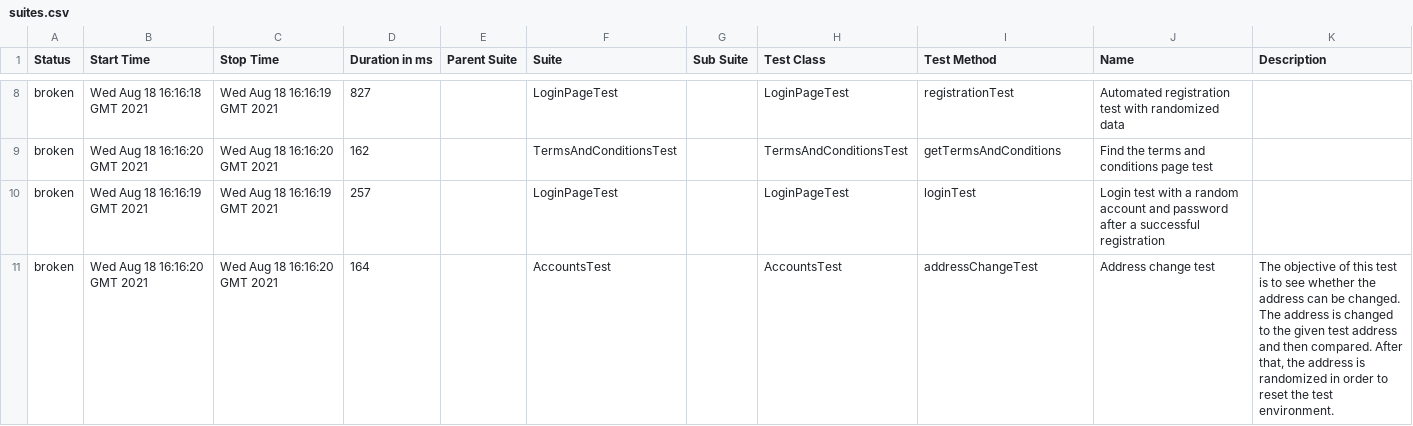
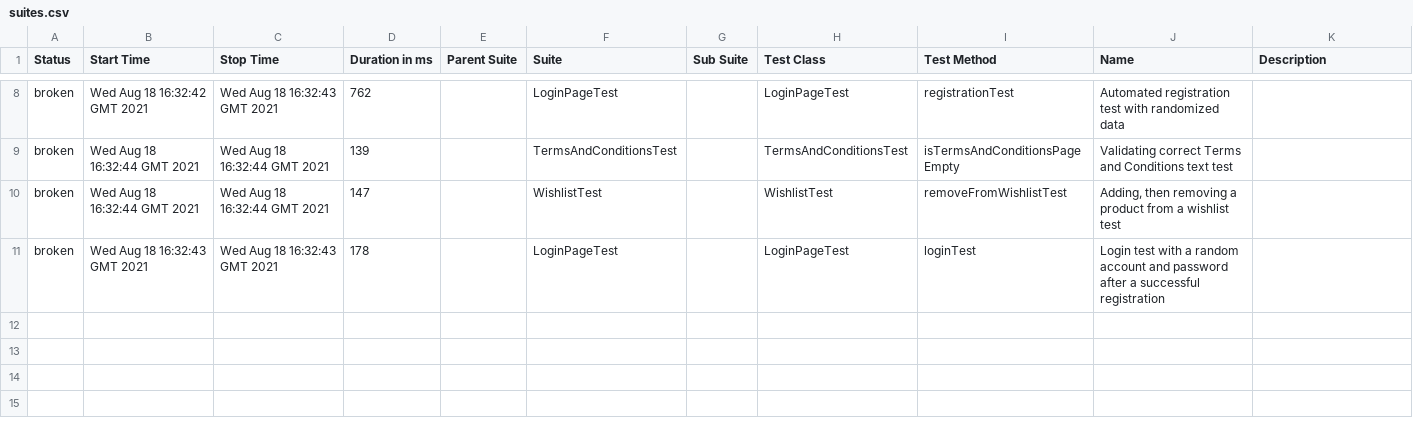
Before and after one commit to glasst1ger/automationTestingExam, a CSV file: 21/data/suites.csv, drawn as a sheet; only a part is shown, gaps mark what is left out; the diff covers the shown part only.

```diff
--- a/21/data/suites.csv
+++ b/21/data/suites.csv
@@ -8,4 +8,4 @@
-"broken","Wed Aug 18 16:16:18 GMT 2021","Wed Aug 18 16:16:19 GMT 2021","827","","LoginPageTest","","LoginPageTest","registrationTest","Automated registration test with randomized data",""
-"broken","Wed Aug 18 16:16:20 GMT 2021","Wed Aug 18 16:16:20 GMT 2021","162","","TermsAndConditionsTest","","TermsAndConditionsTest","getTermsAndConditions","Find the terms and conditions page test",""
-"broken","Wed Aug 18 16:16:19 GMT 2021","Wed Aug 18 16:16:19 GMT 2021","257","","LoginPageTest","","LoginPageTest","loginTest","Login test with a random account and password after a successful registration",""
-"broken","Wed Aug 18 16:16:20 GMT 2021","Wed Aug 18 16:16:20 GMT 2021","164","","AccountsTest","","AccountsTest","addressChangeTest","Address change test","The objective of this test is to see whether the address can be changed. The address is changed to the given test address and then compared. After that, the address is randomized in order to reset the test environment."
+"broken","Wed Aug 18 16:32:42 GMT 2021","Wed Aug 18 16:32:43 GMT 2021","762","","LoginPageTest","","LoginPageTest","registrationTest","Automated registration test with randomized data",""
+"broken","Wed Aug 18 16:32:44 GMT 2021","Wed Aug 18 16:32:44 GMT 2021","139","","TermsAndConditionsTest","","TermsAndConditionsTest","isTermsAndConditionsPageEmpty","Validating correct Terms and Conditions text test",""
+"broken","Wed Aug 18 16:32:44 GMT 2021","Wed Aug 18 16:32:44 GMT 2021","147","","WishlistTest","","WishlistTest","removeFromWishlistTest","Adding, then removing a product from a wishlist test",""
+"broken","Wed Aug 18 16:32:43 GMT 2021","Wed Aug 18 16:32:43 GMT 2021","178","","LoginPageTest","","LoginPageTest","loginTest","Login test with a random account and password after a successful registration",""
```
Also changed, not shown: 32 edited cells elsewhere in this file, 35 other files.
